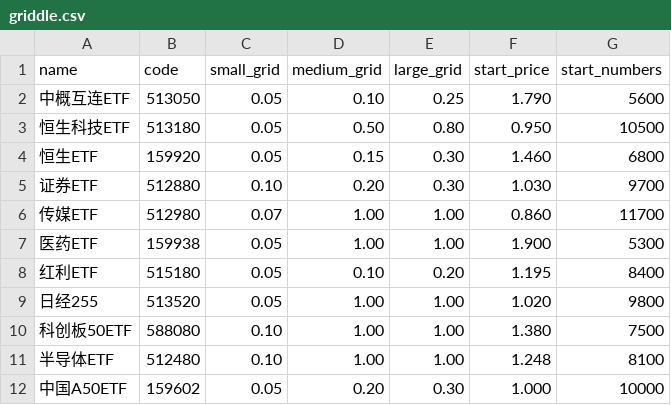
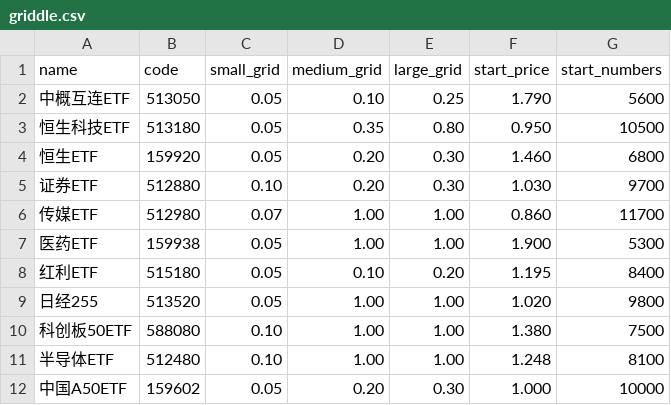
Before and after one commit to linshaoyong/griddle, a CSV file: griddle.csv, drawn as a sheet.

```diff
--- a/griddle.csv
+++ b/griddle.csv
@@ -2,4 +2,4 @@ name,code,small_grid,medium_grid,large_grid,start_price,start_numbers
 中概互连ETF,513050,0.05,0.10,0.25,1.790,5600
-恒生科技ETF,513180,0.05,0.50,0.80,0.950,10500
-恒生ETF,159920,0.05,0.15,0.30,1.460,6800
+恒生科技ETF,513180,0.05,0.35,0.80,0.950,10500
+恒生ETF,159920,0.05,0.20,0.30,1.460,6800
 证券ETF,512880,0.10,0.20,0.30,1.030,9700
```
Also changed, not shown: 1 other file.
